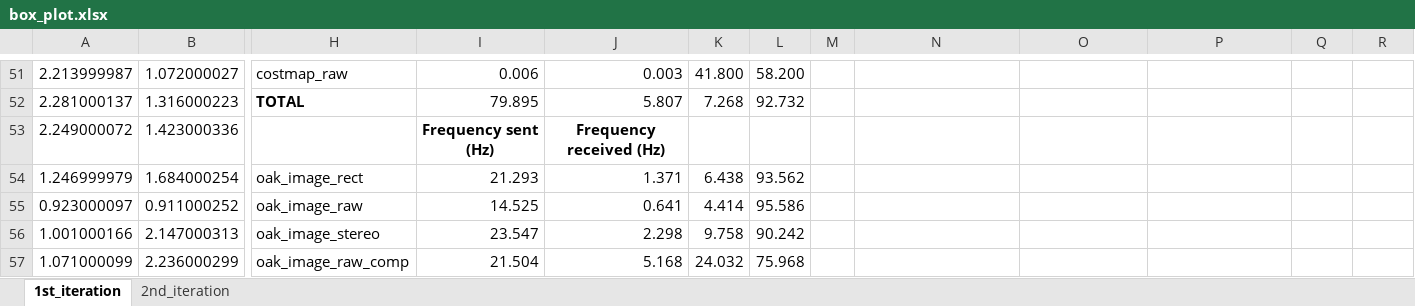
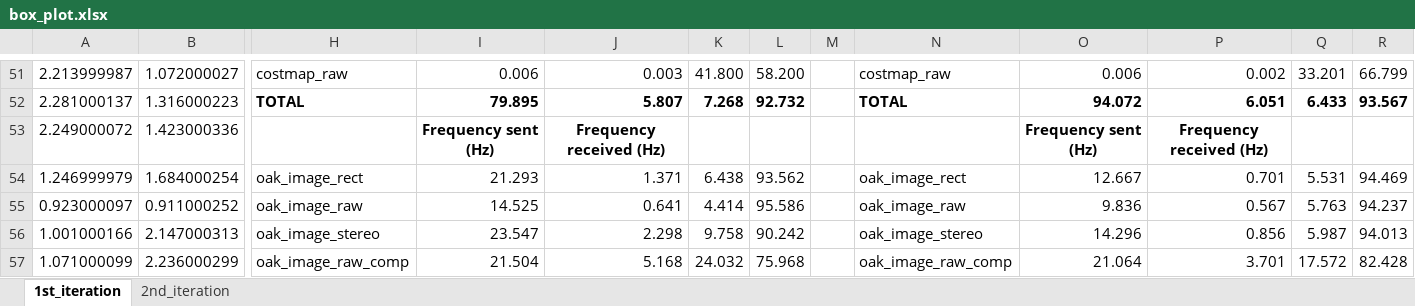
Before and after one commit to icclab/Zenoh-Perf-Eval, an Excel workbook: nephele_paper/rap/plots/box_plot.xlsx, sheet 1st_iteration, drawn as a sheet; only a part is shown, gaps mark what is left out; values as stored, in another font and other column widths than the file's, no borders; charts and pictures not drawn; the diff covers the shown part only; the diff names each change by its address in the sheet, - before the commit and + after, or states it on an @@ line.

```diff
--- a/nephele_paper/rap/plots/box_plot.xlsx (sheet 1st_iteration)
+++ b/nephele_paper/rap/plots/box_plot.xlsx (sheet 1st_iteration)
-N51: (empty)
+N51: costmap_raw
-O51: (empty)
+O51: 0.006
-P51: (empty)
+P51: 0.002
-Q51: (empty)
+Q51: 33.201
-R51: (empty)
+R51: 66.799
-I52:L52 bold: off
+I52:L52 bold: on
-N52: (empty)
+N52: TOTAL
-O52: (empty)
+O52: 94.072
-P52: (empty)
+P52: 6.051
-Q52: (empty)
+Q52: 6.433
-R52: (empty)
+R52: 93.567
-O53: (empty)
+O53: Frequency sent (Hz)
-P53: (empty)
+P53: Frequency received (Hz)
-N54: (empty)
+N54: oak_image_rect
-O54: (empty)
+O54: 12.667
-P54: (empty)
+P54: 0.701
-Q54: (empty)
+Q54: 5.531
-R54: (empty)
+R54: 94.469
-N55: (empty)
+N55: oak_image_raw
-O55: (empty)
+O55: 9.836
-P55: (empty)
+P55: 0.567
-Q55: (empty)
+Q55: 5.763
-R55: (empty)
+R55: 94.237
-N56: (empty)
+N56: oak_image_stereo
-O56: (empty)
+O56: 14.296
-P56: (empty)
+P56: 0.856
-Q56: (empty)
+Q56: 5.987
-R56: (empty)
+R56: 94.013
-N57: (empty)
+N57: oak_image_raw_comp
-O57: (empty)
+O57: 21.064
-P57: (empty)
+P57: 3.701
-Q57: (empty)
+Q57: 17.572
-R57: (empty)
+R57: 82.428
```
Also changed, not shown: 60 edited cells and merged cells elsewhere in this sheet, sheet 2nd_iteration, charts or pictures, 52 other files.
